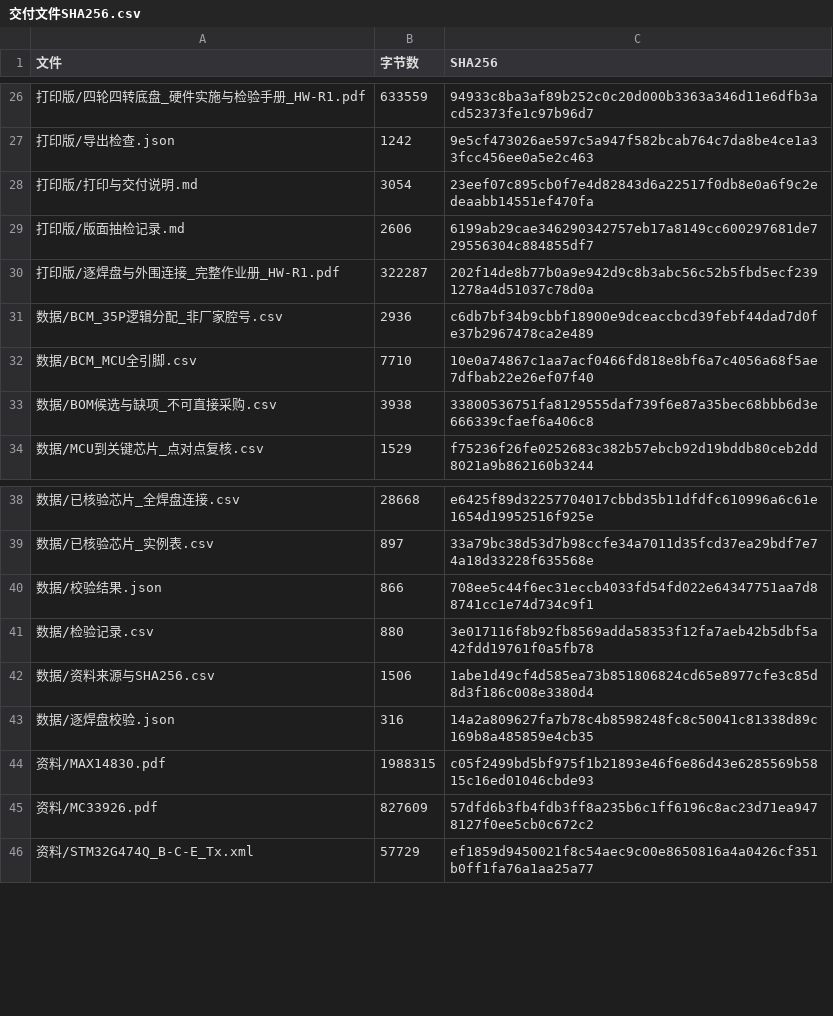
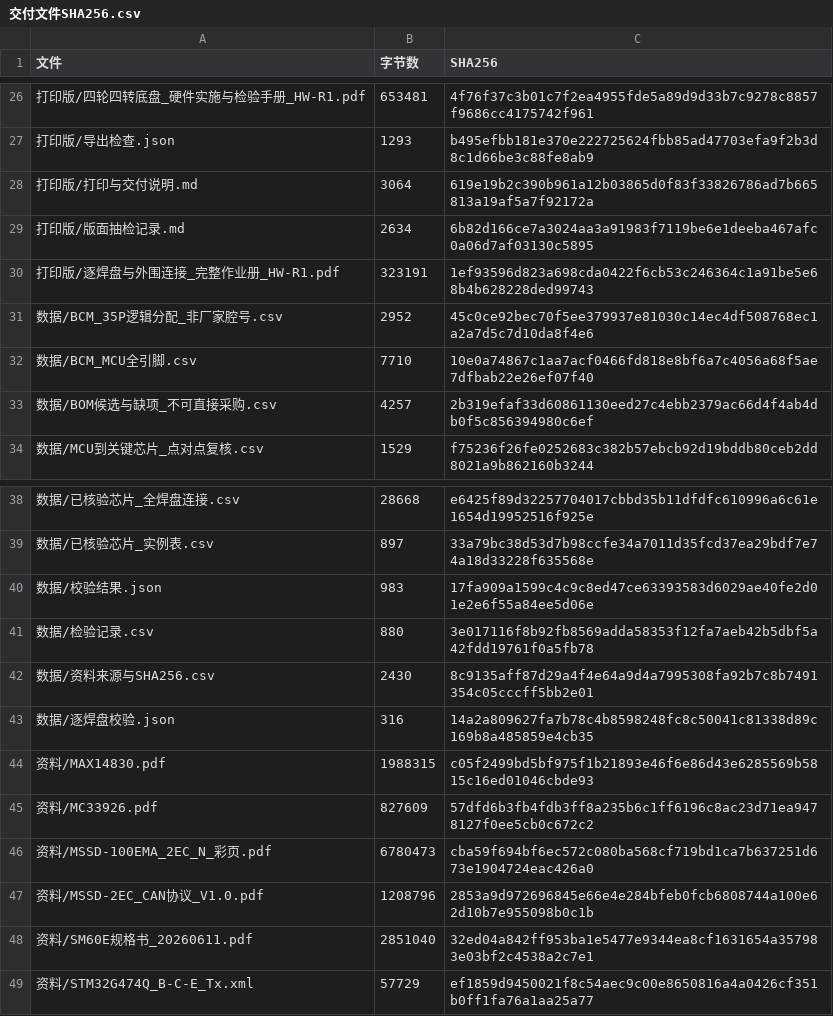
Before and after one commit to HCRXchenghong/Car--infinite-edu, a CSV file: 硬件设计包/打印版/交付文件SHA256.csv, drawn as a sheet; only a part is shown, gaps mark what is left out; the diff covers the shown part only.

```diff
--- a/硬件设计包/打印版/交付文件SHA256.csv
+++ b/硬件设计包/打印版/交付文件SHA256.csv
@@ -26,9 +26,9 @@
-打印版/四轮四转底盘_硬件实施与检验手册_HW-R1.pdf,633559,94933c8ba3af89b252c0c20d000b3363a346d11e6dfb3acd52373fe1c97b96d7
-打印版/导出检查.json,1242,9e5cf473026ae597c5a947f582bcab764c7da8be4ce1a33fcc456ee0a5e2c463
-打印版/打印与交付说明.md,3054,23eef07c895cb0f7e4d82843d6a22517f0db8e0a6f9c2edeaabb14551ef470fa
-打印版/版面抽检记录.md,2606,6199ab29cae346290342757eb17a8149cc600297681de729556304c884855df7
-打印版/逐焊盘与外围连接_完整作业册_HW-R1.pdf,322287,202f14de8b77b0a9e942d9c8b3abc56c52b5fbd5ecf2391278a4d51037c78d0a
-数据/BCM_35P逻辑分配_非厂家腔号.csv,2936,c6db7bf34b9cbbf18900e9dceaccbcd39febf44dad7d0fe37b2967478ca2e489
+打印版/四轮四转底盘_硬件实施与检验手册_HW-R1.pdf,653481,4f76f37c3b01c7f2ea4955fde5a89d9d33b7c9278c8857f9686cc4175742f961
+打印版/导出检查.json,1293,b495efbb181e370e222725624fbb85ad47703efa9f2b3d8c1d66be3c88fe8ab9
+打印版/打印与交付说明.md,3064,619e19b2c390b961a12b03865d0f83f33826786ad7b665813a19af5a7f92172a
+打印版/版面抽检记录.md,2634,6b82d166ce7a3024aa3a91983f7119be6e1deeba467afc0a06d7af03130c5895
+打印版/逐焊盘与外围连接_完整作业册_HW-R1.pdf,323191,1ef93596d823a698cda0422f6cb53c246364c1a91be5e68b4b628228ded99743
+数据/BCM_35P逻辑分配_非厂家腔号.csv,2952,45c0ce92bec70f5ee379937e81030c14ec4df508768ec1a2a7d5c7d10da8f4e6
 数据/BCM_MCU全引脚.csv,7710,10e0a74867c1aa7acf0466fd818e8bf6a7c4056a68f5ae7dfbab22e26ef07f40
-数据/BOM候选与缺项_不可直接采购.csv,3938,33800536751fa8129555daf739f6e87a35bec68bbb6d3e666339cfaef6a406c8
+数据/BOM候选与缺项_不可直接采购.csv,4257,2b319efaf33d60861130eed27c4ebb2379ac66d4f4ab4db0f5c856394980c6ef
 数据/MCU到关键芯片_点对点复核.csv,1529,f75236f26fe0252683c382b57ebcb92d19bddb80ceb2dd8021a9b862160b3244
@@ -39,5 +39,5 @@
 数据/已核验芯片_实例表.csv,897,33a79bc38d53d7b98ccfe34a7011d35fcd37ea29bdf7e74a18d33228f635568e
-数据/校验结果.json,866,708ee5c44f6ec31eccb4033fd54fd022e64347751aa7d88741cc1e74d734c9f1
+数据/校验结果.json,983,17fa909a1599c4c9c8ed47ce63393583d6029ae40fe2d01e2e6f55a84ee5d06e
 数据/检验记录.csv,880,3e017116f8b92fb8569adda58353f12fa7aeb42b5dbf5a42fdd19761f0a5fb78
-数据/资料来源与SHA256.csv,1506,1abe1d49cf4d585ea73b851806824cd65e8977cfe3c85d8d3f186c008e3380d4
+数据/资料来源与SHA256.csv,2430,8c9135aff87d29a4f4e64a9d4a7995308fa92b7c8b7491354c05cccff5bb2e01
 数据/逐焊盘校验.json,316,14a2a809627fa7b78c4b8598248fc8c50041c81338d89c169b8a485859e4cb35
@@ -45,2 +45,5 @@
 资料/MC33926.pdf,827609,57dfd6b3fb4fdb3ff8a235b6c1ff6196c8ac23d71ea9478127f0ee5cb0c672c2
+资料/MSSD-100EMA_2EC_N_彩页.pdf,6780473,cba59f694bf6ec572c080ba568cf719bd1ca7b637251d673e1904724eac426a0
+资料/MSSD-2EC_CAN协议_V1.0.pdf,1208796,2853a9d972696845e66e4e284bfeb0fcb6808744a100e62d10b7e955098b0c1b
+资料/SM60E规格书_20260611.pdf,2851040,32ed04a842ff953ba1e5477e9344ea8cf1631654a357983e03bf2c4538a2c7e1
 资料/STM32G474Q_B-C-E_Tx.xml,57729,ef1859d9450021f8c54aec9c00e8650816a4a0426cf351b0ff1fa76a1aa25a77
```
Also changed, not shown: 31 edited cells elsewhere in this file, 硬件设计包/数据/BCM_35P逻辑分配_非厂家腔号.csv, 硬件设计包/数据/BOM候选与缺项_不可直接采购.csv, 37 other files.
